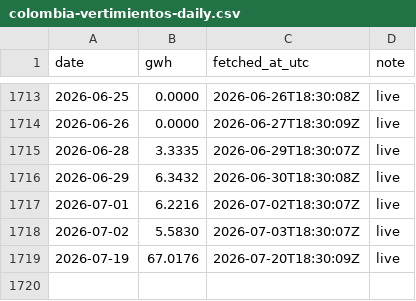
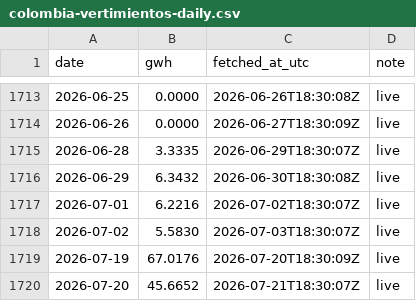
Before and after one commit to honeybeesquad/every-last-joule-dashboard, a CSV file: data/historical/colombia-vertimientos-daily.csv, drawn as a sheet; only a part is shown, gaps mark what is left out; the diff names each change by its address in the sheet, - before the commit and + after, or states it on an @@ line.

Commit message:
chore(data): pull relay CSVs — Colombia 1720 rows, India 309 rows

```diff
--- a/data/historical/colombia-vertimientos-daily.csv
+++ b/data/historical/colombia-vertimientos-daily.csv
+row 1720: 2026-07-20 | 45.6652 | 2026-07-21T18:30:07Z | live
```
